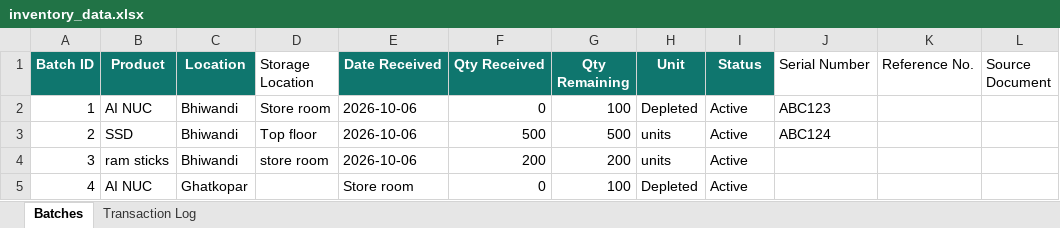
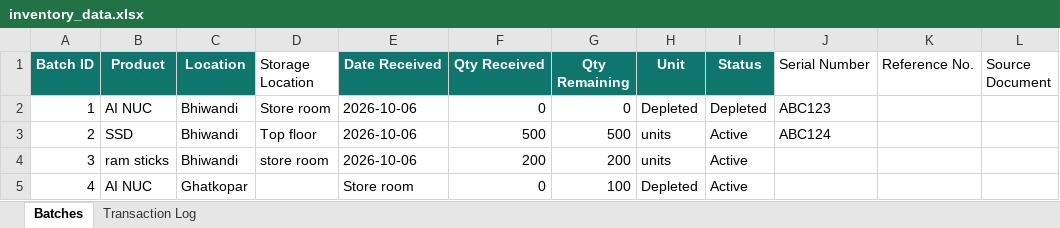
Before and after one commit to krishpdgl-netizen/IMS, an Excel workbook: data/inventory_data.xlsx, sheet Batches, drawn as a sheet; only a part is shown; values as stored, in another font and other column widths than the file's, no borders; the diff names each change by its address in the sheet, - before the commit and + after, or states it on an @@ line.

```diff
--- a/data/inventory_data.xlsx (sheet Batches)
+++ b/data/inventory_data.xlsx (sheet Batches)
-G2 (Qty Remaining): 100
+G2 (Qty Remaining): 0
-I2 (Status): Active
+I2 (Status): Depleted
```
Also changed, not shown: sheet Transaction Log.
